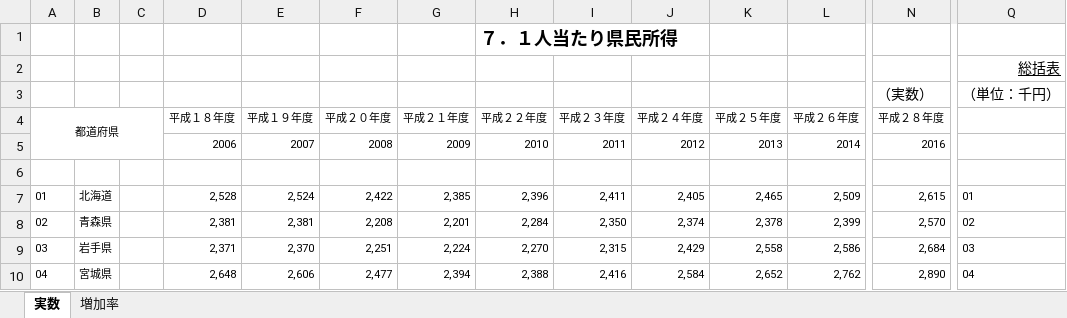
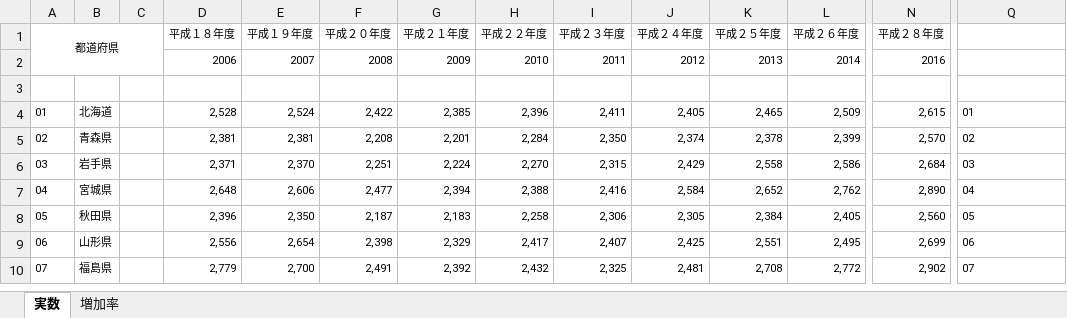
Before and after one commit to SuzukiRyuichiro/capstone, an Excel workbook: data/一人あたりの県民所得 2006~2018.xlsx, sheet 実数, drawn as a sheet; only a part is shown, gaps mark what is left out; the shorter side is filled out with more unchanged rows; values as stored, in another font and other column widths than the file's, no borders; rows hold the shown columns only; the diff names each change by its address in the sheet, - before the commit and + after, or states it on an @@ line.

```diff
--- a/data/一人あたりの県民所得 2006~2018.xlsx (sheet 実数)
+++ b/data/一人あたりの県民所得 2006~2018.xlsx (sheet 実数)
-row 1:  |  |  |  |  |  |  | ７．１人当たり県民所得
-row 2:  |  |  |  |  |  |  |  |  |  |  |  |  | 総括表
-row 3:  |  |  |  |  |  |  |  |  |  |  |  | （実数） | （単位：千円）
```
Also changed, not shown: 4 other files.
